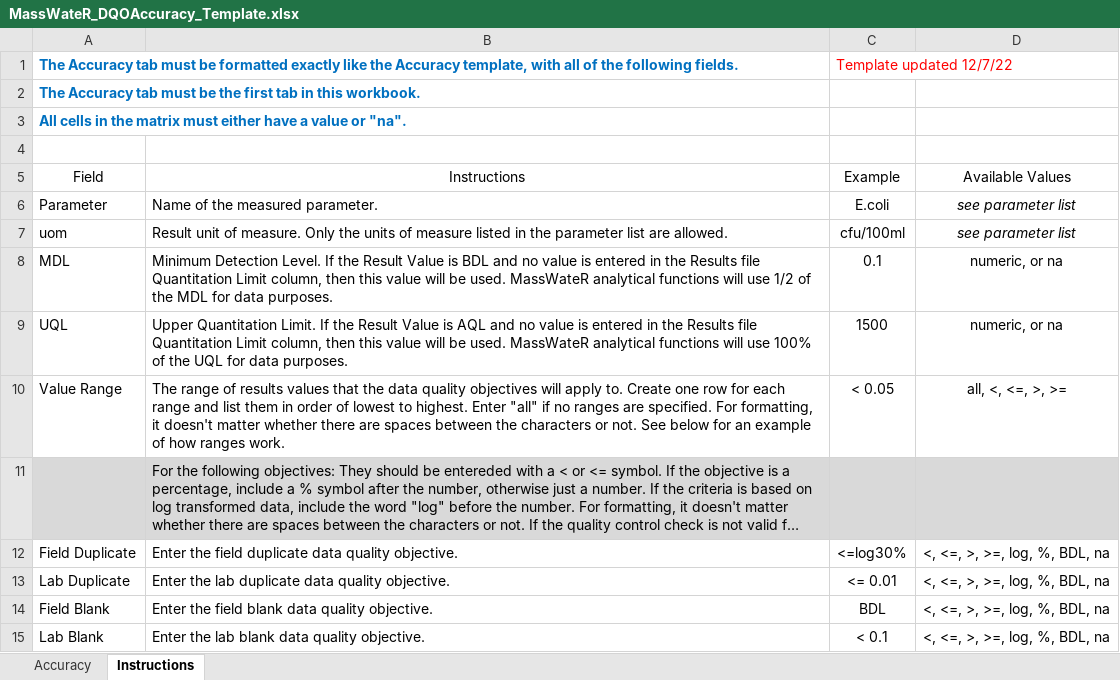
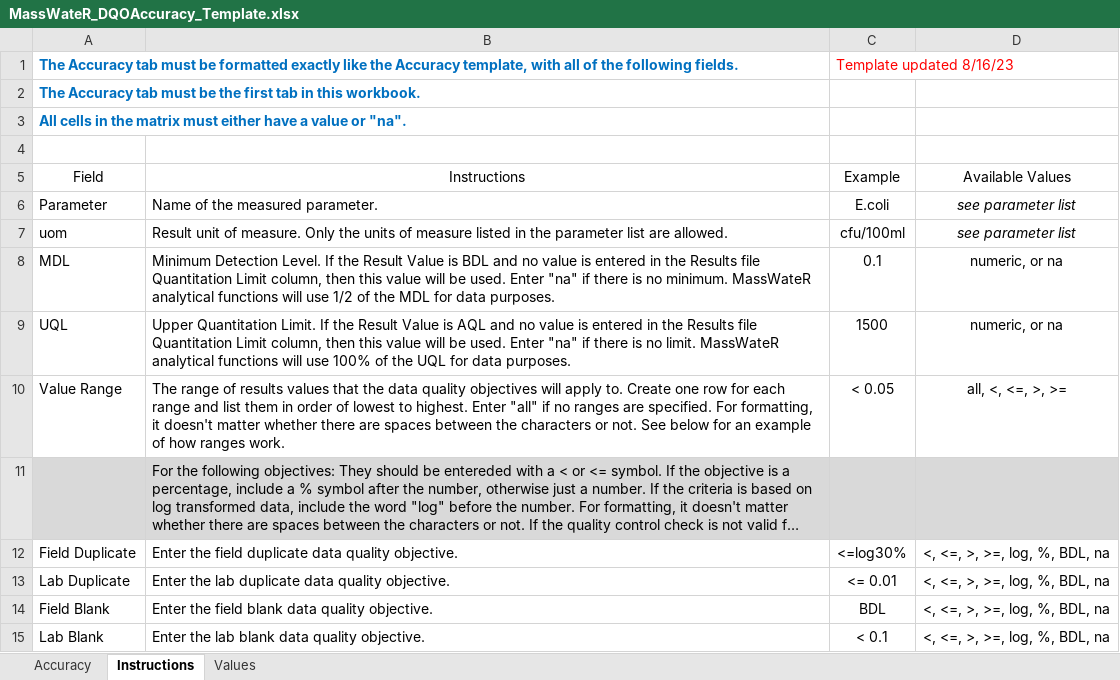
Before and after one commit to cran/MassWateR, an Excel workbook: inst/extdata/MassWateR_DQOAccuracy_Template.xlsx, sheet Instructions, drawn as a sheet; only a part is shown; long unchanged cells end in …; values as stored, in another font and other column widths than the file's, no borders; charts and pictures not drawn; the diff names each change by its address in the sheet, - before the commit and + after, or states it on an @@ line.

```diff
--- a/inst/extdata/MassWateR_DQOAccuracy_Template.xlsx (sheet Instructions)
+++ b/inst/extdata/MassWateR_DQOAccuracy_Template.xlsx (sheet Instructions)
+sheet tab: Values
-C1 (Example): Template updated 12/7/22
+C1 (Example): Template updated 8/16/23
-B8 (Instructions): …be used. MassWateR analytical…
+B8 (Instructions): …be used. Enter "na" if there is no minimum. MassWateR analytical…
-B9 (Instructions): …be used. MassWateR analytical…
+B9 (Instructions): …be used. Enter "na" if there is no limit. MassWateR analytical…
```
Also changed, not shown: inst/extdata/MassWateR_DQOFreqComp_Template.xlsx, inst/extdata/MassWateR_Results_Template.xlsx, 31 other files.
